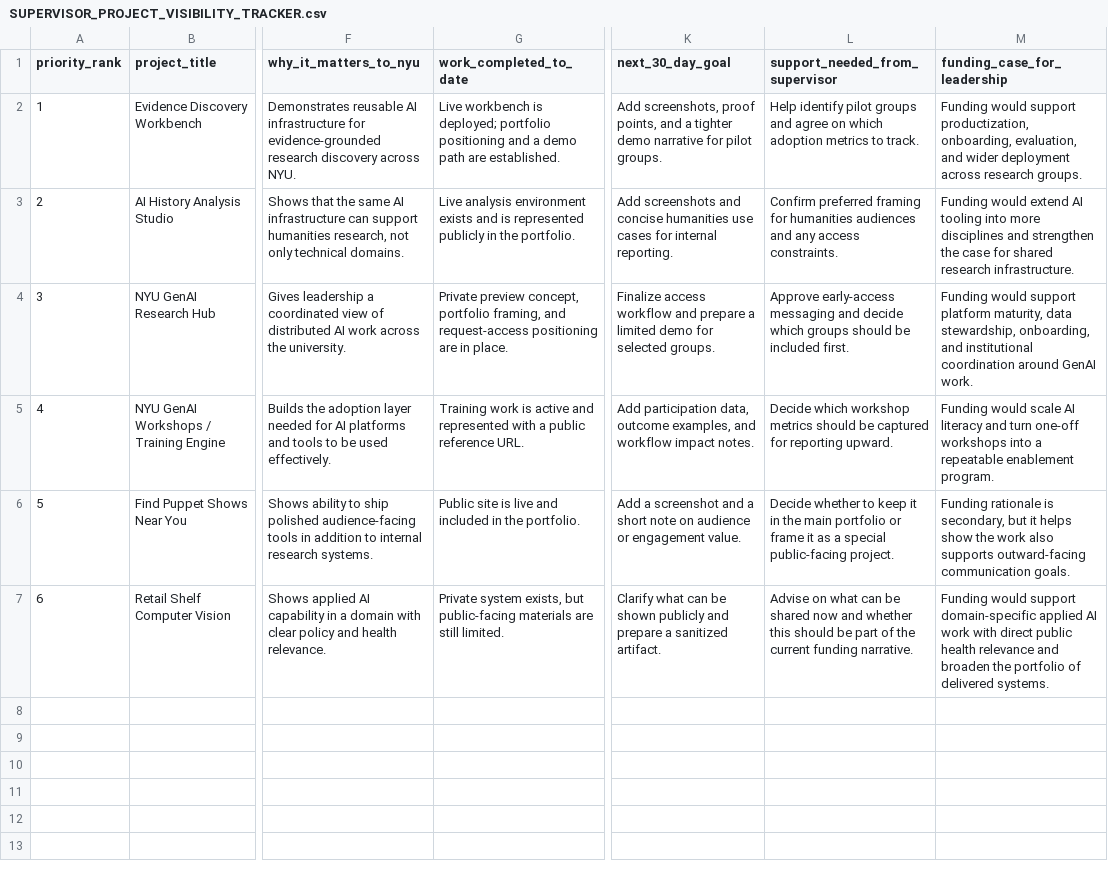
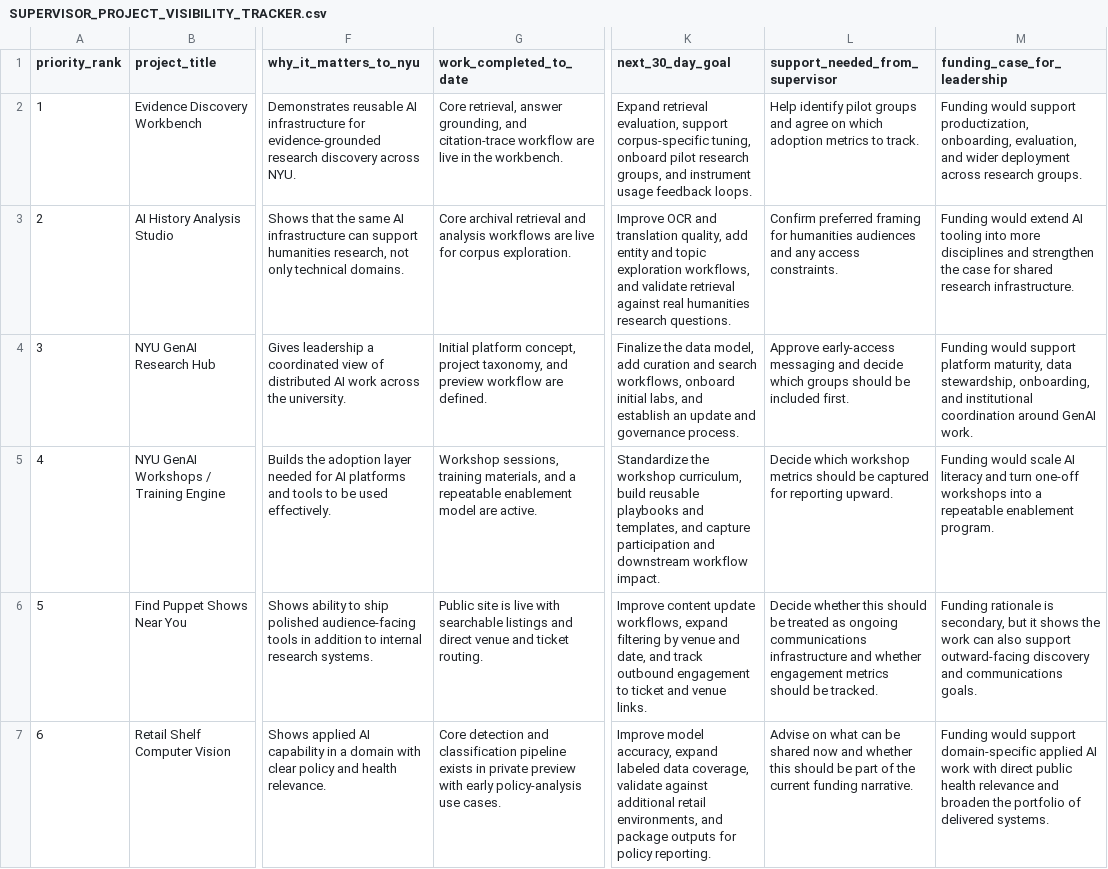
Before and after one commit to NYU-RTS/andi-shehu-portfolio, a CSV file: SUPERVISOR_PROJECT_VISIBILITY_TRACKER.csv, drawn as a sheet; only a part is shown, gaps mark what is left out; the diff names each change by its address in the sheet, - before the commit and + after, or states it on an @@ line.

Commit message:
Refocus supervisor tracker on product work

```diff
--- a/SUPERVISOR_PROJECT_VISIBILITY_TRACKER.csv
+++ b/SUPERVISOR_PROJECT_VISIBILITY_TRACKER.csv
-G2 (work_completed_to_date): Live workbench is deployed; portfolio positioning and a demo path are established.
+G2 (work_completed_to_date): Core retrieval, answer grounding, and citation-trace workflow are live in the workbench.
-K2 (next_30_day_goal): Add screenshots, proof points, and a tighter demo narrative for pilot groups.
+K2 (next_30_day_goal): Expand retrieval evaluation, support corpus-specific tuning, onboard pilot research groups, and instrument usage feedback loops.
-G3 (work_completed_to_date): Live analysis environment exists and is represented publicly in the portfolio.
+G3 (work_completed_to_date): Core archival retrieval and analysis workflows are live for corpus exploration.
-K3 (next_30_day_goal): Add screenshots and concise humanities use cases for internal reporting.
+K3 (next_30_day_goal): Improve OCR and translation quality, add entity and topic exploration workflows, and validate retrieval against real humanities research questions.
-G4 (work_completed_to_date): Private preview concept, portfolio framing, and request-access positioning are in place.
+G4 (work_completed_to_date): Initial platform concept, project taxonomy, and preview workflow are defined.
-K4 (next_30_day_goal): Finalize access workflow and prepare a limited demo for selected groups.
+K4 (next_30_day_goal): Finalize the data model, add curation and search workflows, onboard initial labs, and establish an update and governance process.
-G5 (work_completed_to_date): Training work is active and represented with a public reference URL.
+G5 (work_completed_to_date): Workshop sessions, training materials, and a repeatable enablement model are active.
-K5 (next_30_day_goal): Add participation data, outcome examples, and workflow impact notes.
+K5 (next_30_day_goal): Standardize the workshop curriculum, build reusable playbooks and templates, and capture participation and downstream workflow impact.
-G6 (work_completed_to_date): …is live and included in the portfolio.
+G6 (work_completed_to_date): …is live with searchable listings and direct venue and ticket routing.
-K6 (next_30_day_goal): Add a screenshot and a short note on audience or engagement value.
+K6 (next_30_day_goal): Improve content update workflows, expand filtering by venue and date, and track outbound engagement to ticket and venue links.
-L6 (support_needed_from_supervisor): Decide whether to keep it in the main portfolio or frame it as a special public-facing project.
+L6 (support_needed_from_supervisor): Decide whether this should be treated as ongoing communications infrastructure and whether engagement metrics should be tracked.
-M6 (funding_case_for_leadership): …but it helps show the work also supports outward-facing communication goals.
+M6 (funding_case_for_leadership): …but it shows the work can also support outward-facing discovery and communications goals.
-G7 (work_completed_to_date): Private system exists, but public-facing materials are still limited.
+G7 (work_completed_to_date): Core detection and classification pipeline exists in private preview with early policy-analysis use cases.
-K7 (next_30_day_goal): Clarify what can be shown publicly and prepare a sanitized artifact.
+K7 (next_30_day_goal): Improve model accuracy, expand labeled data coverage, validate against additional retail environments, and package outputs for policy reporting.
```
